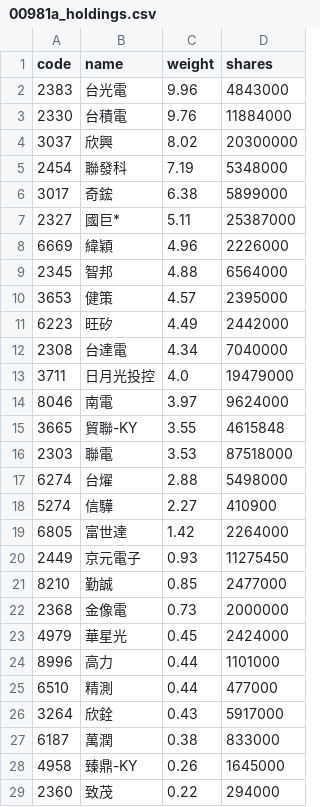
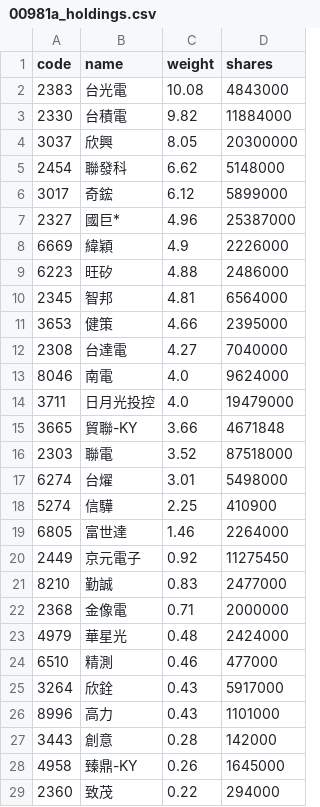
Before and after one commit to eceeff/etf_bot_for00981a, a CSV file: 00981a_holdings.csv, drawn as a sheet; only a part is shown; the diff covers the shown part only.

```diff
--- a/00981a_holdings.csv
+++ b/00981a_holdings.csv
@@ -1,28 +1,28 @@
 code,name,weight,shares
-2383,台光電,9.96,4843000
-2330,台積電,9.76,11884000
-3037,欣興,8.02,20300000
-2454,聯發科,7.19,5348000
-3017,奇鋐,6.38,5899000
-2327,國巨*,5.11,25387000
-6669,緯穎,4.96,2226000
-2345,智邦,4.88,6564000
-3653,健策,4.57,2395000
-6223,旺矽,4.49,2442000
-2308,台達電,4.34,7040000
+2383,台光電,10.08,4843000
+2330,台積電,9.82,11884000
+3037,欣興,8.05,20300000
+2454,聯發科,6.62,5148000
+3017,奇鋐,6.12,5899000
+2327,國巨*,4.96,25387000
+6669,緯穎,4.9,2226000
+6223,旺矽,4.88,2486000
+2345,智邦,4.81,6564000
+3653,健策,4.66,2395000
+2308,台達電,4.27,7040000
+8046,南電,4.0,9624000
 3711,日月光投控,4.0,19479000
-8046,南電,3.97,9624000
-3665,貿聯-KY,3.55,4615848
-2303,聯電,3.53,87518000
-6274,台燿,2.88,5498000
-5274,信驊,2.27,410900
-6805,富世達,1.42,2264000
-2449,京元電子,0.93,11275450
-8210,勤誠,0.85,2477000
-2368,金像電,0.73,2000000
-4979,華星光,0.45,2424000
-8996,高力,0.44,1101000
-6510,精測,0.44,477000
+3665,貿聯-KY,3.66,4671848
+2303,聯電,3.52,87518000
+6274,台燿,3.01,5498000
+5274,信驊,2.25,410900
+6805,富世達,1.46,2264000
+2449,京元電子,0.92,11275450
+8210,勤誠,0.83,2477000
+2368,金像電,0.71,2000000
+4979,華星光,0.48,2424000
+6510,精測,0.46,477000
 3264,欣銓,0.43,5917000
-6187,萬潤,0.38,833000
+8996,高力,0.43,1101000
+3443,創意,0.28,142000
 4958,臻鼎-KY,0.26,1645000
```
Also changed, not shown: 1 added row, 1 removed row and 1 edited cell elsewhere in this file.
